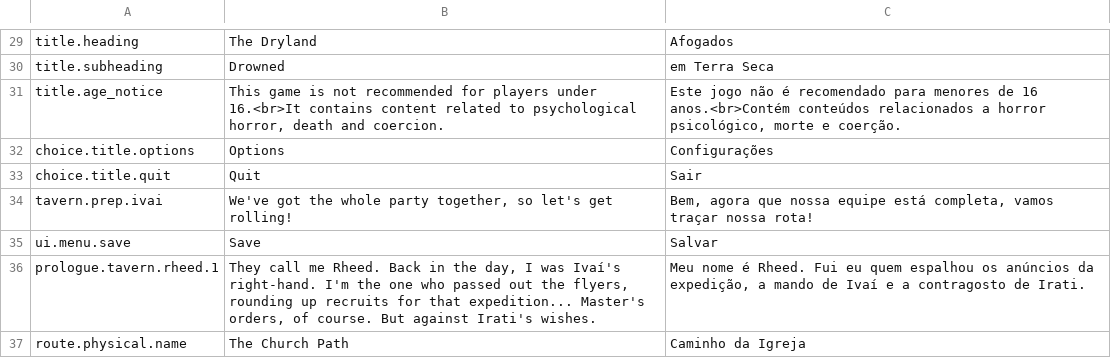
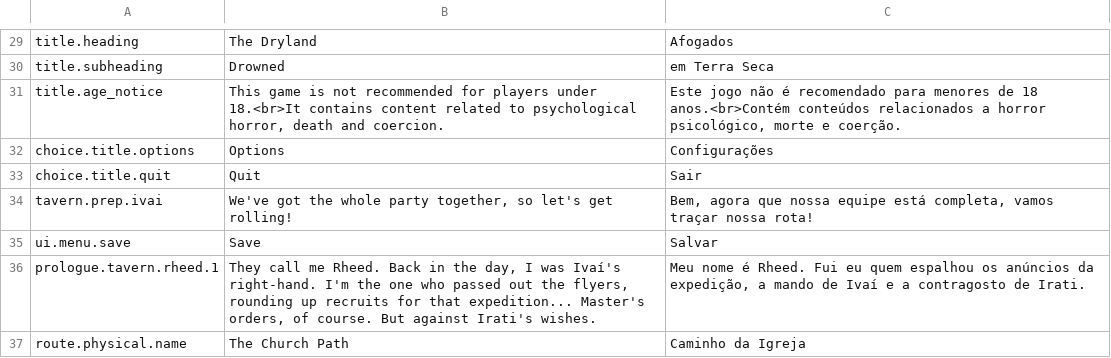
Before and after one commit to edneyreis999/gamejam-vn-terror, a TSV file: rpg-maker/The Dryland Drowned/Languages.tsv, drawn as a sheet; only a part is shown, gaps mark what is left out.

Commit message:
fix(ui): alinha aviso inicial a 18 anos em PT e EN
Experiência do jogador:
- Antes: o aviso ao iniciar ainda indicava 16 anos.
- Agora: o mesmo aviso recomenda 18 anos nos dois idiomas.
- Por que importa: alinha a mensagem ao público pretendido já aprovado.

Validação:
- [x] Comparação integral: somente dois numerais16→18 em title.age_notice.
- [x] Chave única e traduções preenchidas; HTML e demais bytes intactos.
- [x] Consumidor ativo Map001→CE2/list41 confirmado; diff check limpo.
- [x] Árvore staged idêntica à fontea5205a75; revisões deslop/commit feitas.
- Gameplay não repetido: fontes narrativas/regras/controles intactos;
  passes anteriores permanecem associados ao candidatoed45b3e.

Bastidores:
- Uma linha de Languages.tsv; sem alegação de classificação oficial.

Material para devlog:
- Momento demonstrável: aviso após Novo jogo com recomendação18.
- Captura sugerida: PT ou EN no próximo playtest humano.

Limitações:
- Revisão independente deste delta ainda pendente neste commit;
  avaliação humana de voz, emoção, ritmo e mix permanece pendente.

Spec-Slice: narrative-pilot-gorvak-bimbren/S4

```diff
--- a/rpg-maker/The Dryland Drowned/Languages.tsv
+++ b/rpg-maker/The Dryland Drowned/Languages.tsv
@@ -30,3 +30,3 @@ title.heading	The Dryland	Afogados
 title.subheading	Drowned	em Terra Seca
-title.age_notice	This game is not recommended for players under 16.<br>It contains content related to psychological horror, death and coercion.	Este jogo não é recomendado para menores de 16 anos.<br>Contém conteúdos relacionados a horror psicológico, morte e coerção.
+title.age_notice	This game is not recommended for players under 18.<br>It contains content related to psychological horror, death and coercion.	Este jogo não é recomendado para menores de 18 anos.<br>Contém conteúdos relacionados a horror psicológico, morte e coerção.
 choice.title.options	Options	Configurações
```
